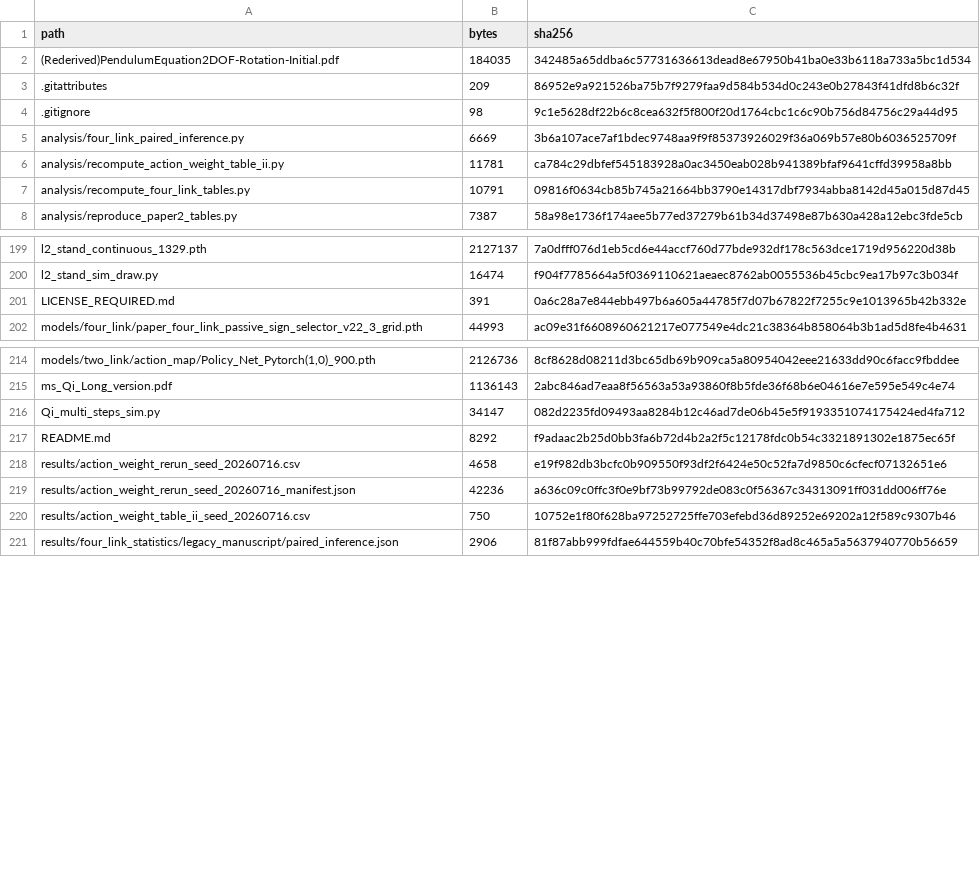
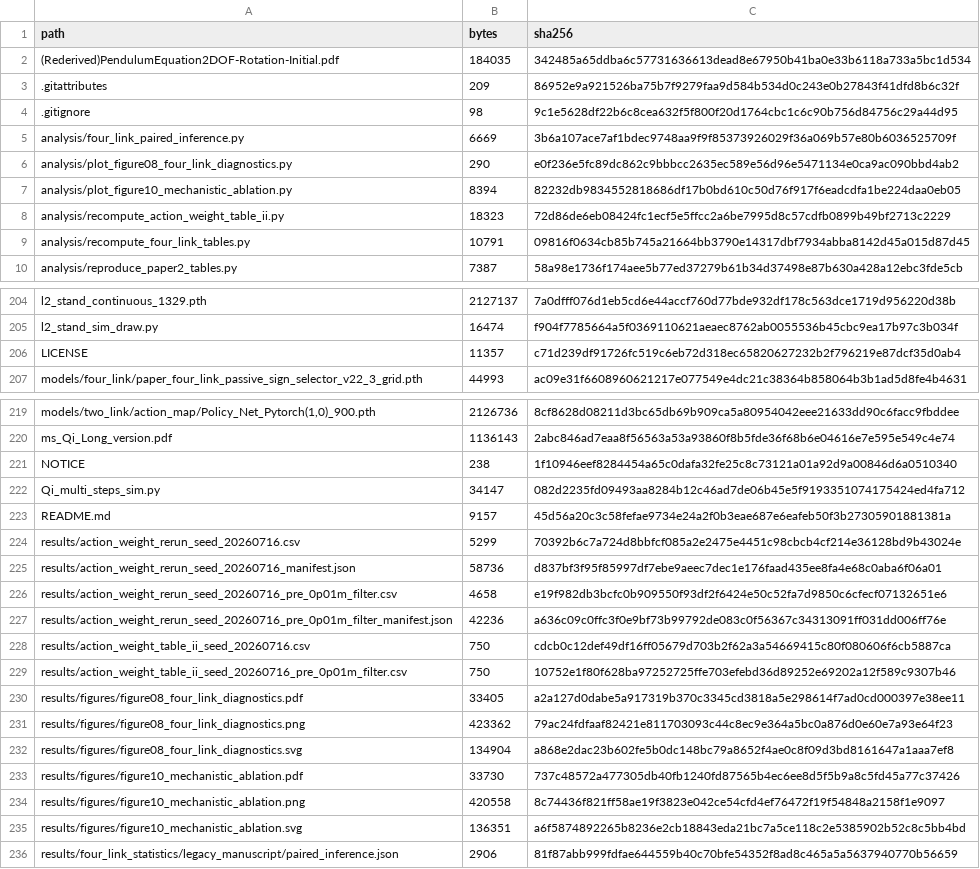
Before and after one commit to QTQT233/Sign-Constrained-Reinforcement-Learning-for-Energy-Efficient-Bipedal-Foot-Placement, a CSV file: MANIFEST.csv, drawn as a sheet; only a part is shown, gaps mark what is left out; removed rows and columns are numbered as before the commit, all else as after; the diff covers the shown part only; the diff names each change by its address in the sheet, - before the commit and + after, or states it on an @@ line.

Commit message:
License code and research data under Apache-2.0

```diff
--- a/MANIFEST.csv
+++ b/MANIFEST.csv
+row 6: analysis/plot_figure08_four_link_diagnostics.py | 290 | e0f236e5fc89dc862c9bbbcc2635ec589e56d96e5471134e0ca9ac090bbd4ab2
+row 7: analysis/plot_figure10_mechanistic_ablation.py | 8394 | 82232db9834552818686df17b0bd610c50d76f917f6eadcdfa1be224daa0eb05
-B8 (bytes): 11781
+B8 (bytes): 18323
-C8 (sha256): ca784c29dbfef545183928a0ac3450eab028b941389bfaf9641cffd39958a8bb
+C8 (sha256): 72d86de6eb08424fc1ecf5e5ffcc2a6be7995d8c57cdfb0899b49bf2713c2229
-row 201: LICENSE_REQUIRED.md | 391 | 0a6c28a7e844ebb497b6a605a44785f7d07b67822f7255c9e1013965b42b332e
+row 206: LICENSE | 11357 | c71d239df91726fc519c6eb72d318ec65820627232b2f796219e87dcf35d0ab4
+row 221: NOTICE | 238 | 1f10946eef8284454a65c0dafa32fe25c8c73121a01a92d9a00846d6a0510340
-B223 (bytes): 8292
+B223 (bytes): 9157
-C223 (sha256): f9adaac2b25d0bb3fa6b72d4b2a2f5c12178fdc0b54c3321891302e1875ec65f
+C223 (sha256): 45d56a20c3c58fefae9734e24a2f0b3eae687e6eafeb50f3b27305901881381a
-B224 (bytes): 4658
+B224 (bytes): 5299
-C224 (sha256): e19f982db3bcfc0b909550f93df2f6424e50c52fa7d9850c6cfecf07132651e6
+C224 (sha256): 70392b6c7a724d8bbfcf085a2e2475e4451c98cbcb4cf214e36128bd9b43024e
-B225 (bytes): 42236
+B225 (bytes): 58736
-C225 (sha256): a636c09c0ffc3f0e9bf73b99792de083c0f56367c34313091ff031dd006ff76e
+C225 (sha256): d837bf3f95f85997df7ebe9aeec7dec1e176faad435ee8fa4e68c0aba6f06a01
+row 226: results/action_weight_rerun_seed_20260716_pre_0p01m_filter.csv | 4658 | e19f982db3bcfc0b909550f93df2f6424e50c52fa7d9850c6cfecf07132651e6
+row 227: results/action_weight_rerun_seed_20260716_pre_0p01m_filter_manifest.json | 42236 | a636c09c0ffc3f0e9bf73b99792de083c0f56367c34313091ff031dd006ff76e
-C228 (sha256): 10752e1f80f628ba97252725ffe703efebd36d89252e69202a12f589c9307b46
+C228 (sha256): cdcb0c12def49df16ff05679d703b2f62a3a54669415c80f080606f6cb5887ca
+row 229: results/action_weight_table_ii_seed_20260716_pre_0p01m_filter.csv | 750 | 10752e1f80f628ba97252725ffe703efebd36d89252e69202a12f589c9307b46
+row 230: results/figures/figure08_four_link_diagnostics.pdf | 33405 | a2a127d0dabe5a917319b370c3345cd3818a5e298614f7ad0cd000397e38ee11
+row 231: results/figures/figure08_four_link_diagnostics.png | 423362 | 79ac24fdfaaf82421e811703093c44c8ec9e364a5bc0a876d0e60e7a93e64f23
+row 232: results/figures/figure08_four_link_diagnostics.svg | 134904 | a868e2dac23b602fe5b0dc148bc79a8652f4ae0c8f09d3bd8161647a1aaa7ef8
+row 233: results/figures/figure10_mechanistic_ablation.pdf | 33730 | 737c48572a477305db40fb1240fd87565b4ec6ee8d5f5b9a8c5fd45a77c37426
+row 234: results/figures/figure10_mechanistic_ablation.png | 420558 | 8c74436f821ff58ae19f3823e042ce54cfd4ef76472f19f54848a2158f1e9097
+row 235: results/figures/figure10_mechanistic_ablation.svg | 136351 | a6f5874892265b8236e2cb18843eda21bc7a5ce118c2e5385902b52c8c5bb4bd
```
Also changed, not shown: 3 added rows and 44 edited cells elsewhere in this file, 11 other files.
